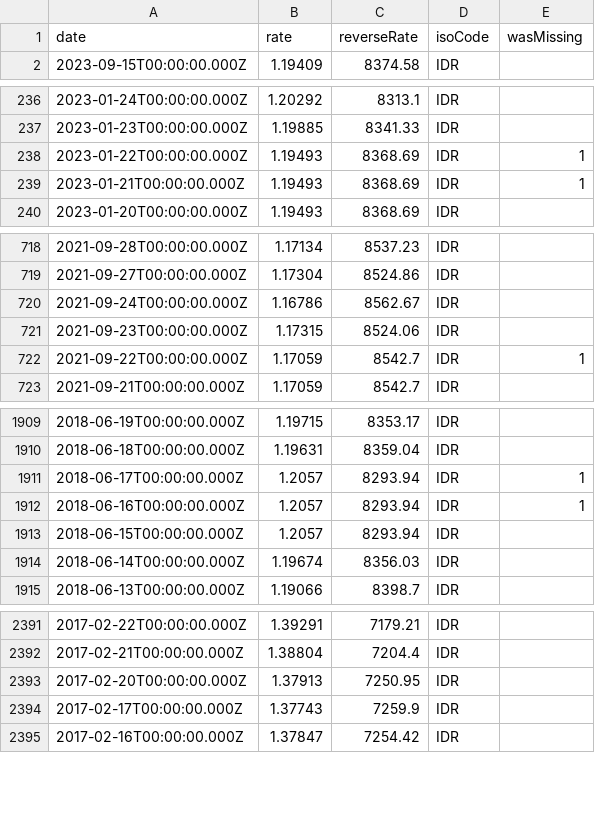
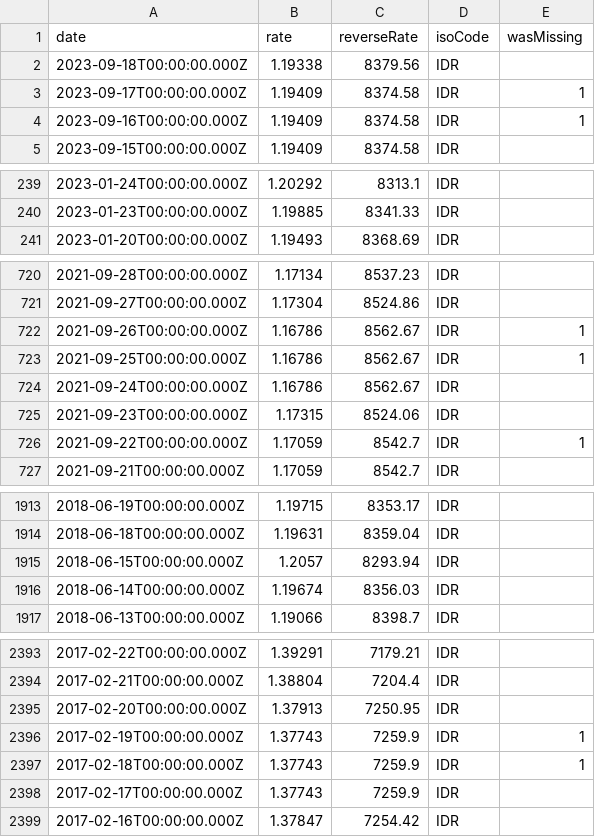
Before and after one commit to GeorgeSG/bnb-currency-exchange-rates, a CSV file: data/IDR.csv, drawn as a sheet; only a part is shown, gaps mark what is left out; the diff covers the shown part only.

Commit message:
Update exchange rates

```diff
--- a/data/IDR.csv
+++ b/data/IDR.csv
@@ -1,2 +1,5 @@
 "date","rate","reverseRate","isoCode","wasMissing"
+"2023-09-18T00:00:00.000Z","1.19338","8379.56","IDR",
+"2023-09-17T00:00:00.000Z","1.19409","8374.58","IDR",1
+"2023-09-16T00:00:00.000Z","1.19409","8374.58","IDR",1
 "2023-09-15T00:00:00.000Z","1.19409","8374.58","IDR",
@@ -237,4 +240,2 @@
 "2023-01-23T00:00:00.000Z","1.19885","8341.33","IDR",
-"2023-01-22T00:00:00.000Z","1.19493","8368.69","IDR",1
-"2023-01-21T00:00:00.000Z","1.19493","8368.69","IDR",1
 "2023-01-20T00:00:00.000Z","1.19493","8368.69","IDR",
@@ -719,2 +721,4 @@
 "2021-09-27T00:00:00.000Z","1.17304","8524.86","IDR",
+"2021-09-26T00:00:00.000Z","1.16786","8562.67","IDR",1
+"2021-09-25T00:00:00.000Z","1.16786","8562.67","IDR",1
 "2021-09-24T00:00:00.000Z","1.16786","8562.67","IDR",
@@ -1910,4 +1914,2 @@
 "2018-06-18T00:00:00.000Z","1.19631","8359.04","IDR",
-"2018-06-17T00:00:00.000Z","1.2057","8293.94","IDR",1
-"2018-06-16T00:00:00.000Z","1.2057","8293.94","IDR",1
 "2018-06-15T00:00:00.000Z","1.2057","8293.94","IDR",
@@ -2393,2 +2395,4 @@
 "2017-02-20T00:00:00.000Z","1.37913","7250.95","IDR",
+"2017-02-19T00:00:00.000Z","1.37743","7259.9","IDR",1
+"2017-02-18T00:00:00.000Z","1.37743","7259.9","IDR",1
 "2017-02-17T00:00:00.000Z","1.37743","7259.9","IDR",
```
Also changed, not shown: 5 added rows and 4 removed rows elsewhere in this file, data/ILS.csv, data/MYR.csv, 40 other files.
